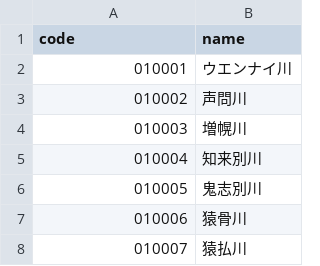
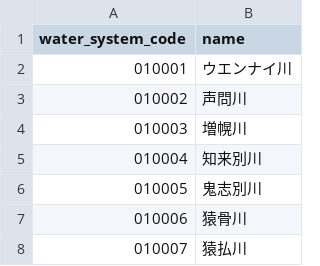
Before and after one commit to miz884/gis_rivers, a CSV file: data/water_system.csv, drawn as a sheet; only a part is shown.

```diff
--- a/data/water_system.csv
+++ b/data/water_system.csv
@@ -1,2 +1,2 @@
-code,name
+water_system_code,name
 010001,ウエンナイ川
```
Also changed, not shown: data/river_code.csv.
